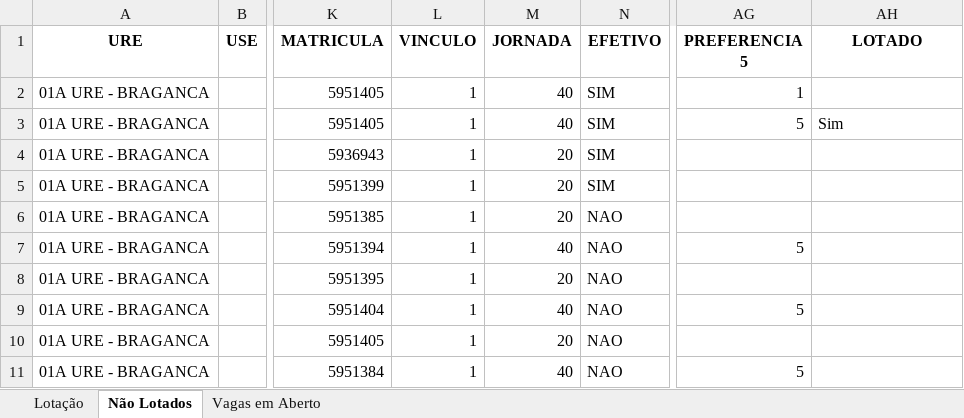
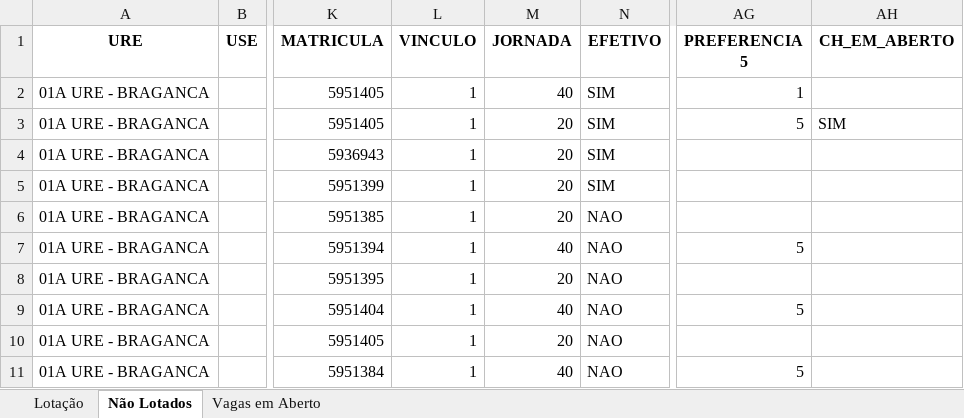
Before and after one commit to LH-Carreira/Algoritmo-lotacao, an Excel workbook: lotacaoNova.xlsx, sheet Não Lotados, drawn as a sheet; only a part is shown, gaps mark what is left out; values as stored, in another font and other column widths than the file's, no borders; the diff names each change by its address in the sheet, - before the commit and + after, or states it on an @@ line.

```diff
--- a/lotacaoNova.xlsx (sheet Não Lotados)
+++ b/lotacaoNova.xlsx (sheet Não Lotados)
-AH1: LOTADO
+AH1: CH_EM_ABERTO
-M3 (JORNADA): 40
+M3 (JORNADA): 20
-AH3 (CH_EM_ABERTO): Sim
+AH3 (CH_EM_ABERTO): SIM
```
Also changed, not shown: sheet Vagas em Aberto, sheet Lotação, escolas.xlsx, 2 other files.
